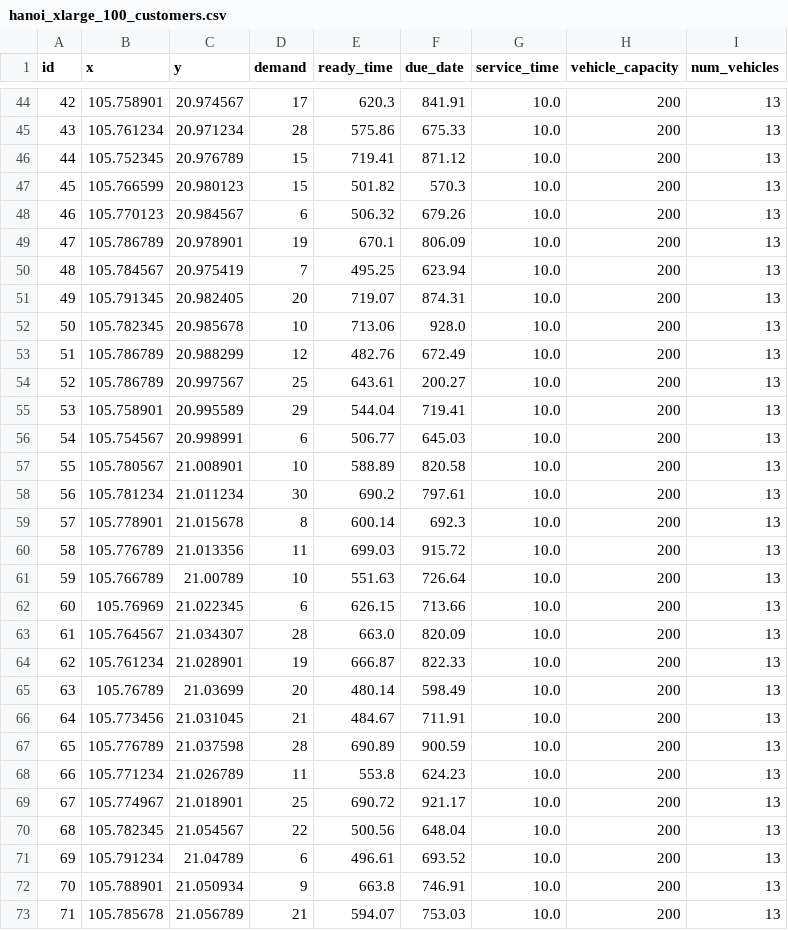
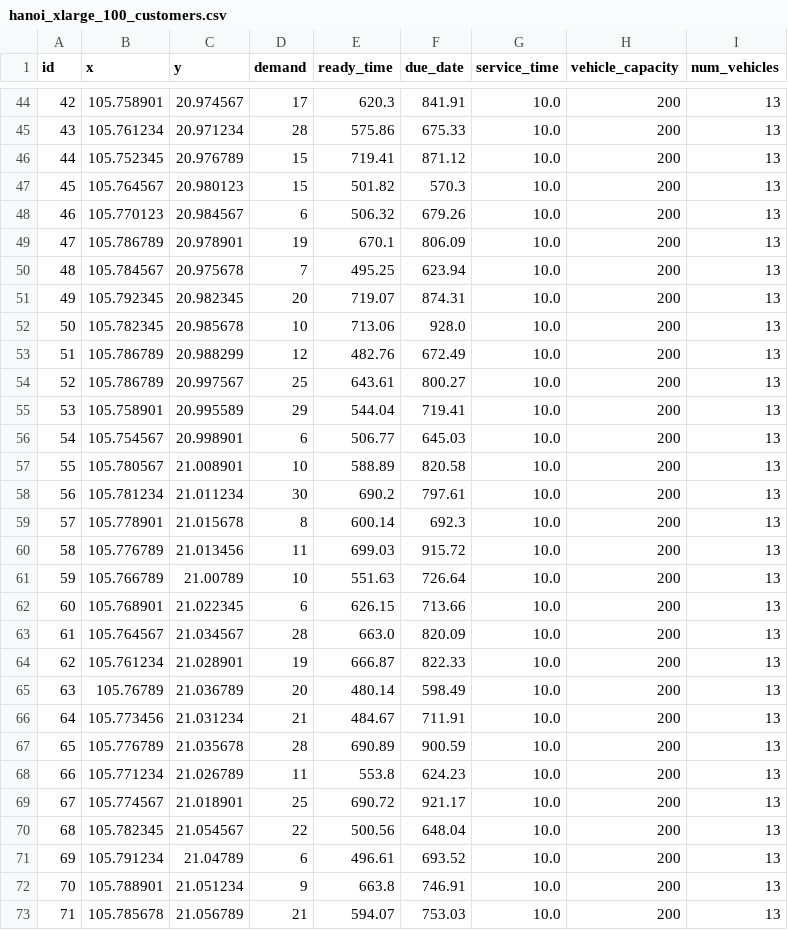
Before and after one commit to 4l0ne4ever/vrptw, a CSV file: data/test_datasets/hanoi_xlarge_100_customers.csv, drawn as a sheet; only a part is shown, gaps mark what is left out; the diff covers the shown part only.

```diff
--- a/data/test_datasets/hanoi_xlarge_100_customers.csv
+++ b/data/test_datasets/hanoi_xlarge_100_customers.csv
@@ -46,12 +46,12 @@ id,x,y,demand,ready_time,due_date,service_time,vehicle_capacity,num_vehicles
 44,105.752345,20.976789,15,719.41,871.12,10.0,200,13
-45,105.766599,20.980123,15,501.82,570.3,10.0,200,13
+45,105.764567,20.980123,15,501.82,570.3,10.0,200,13
 46,105.770123,20.984567,6,506.32,679.26,10.0,200,13
 47,105.786789,20.978901,19,670.1,806.09,10.0,200,13
-48,105.784567,20.975419,7,495.25,623.94,10.0,200,13
-49,105.791345,20.982405,20,719.07,874.31,10.0,200,13
+48,105.784567,20.975678,7,495.25,623.94,10.0,200,13
+49,105.792345,20.982345,20,719.07,874.31,10.0,200,13
 50,105.782345,20.985678,10,713.06,928.0,10.0,200,13
 51,105.786789,20.988299,12,482.76,672.49,10.0,200,13
-52,105.786789,20.997567,25,643.61,200.27,10.0,200,13
+52,105.786789,20.997567,25,643.61,800.27,10.0,200,13
 53,105.758901,20.995589,29,544.04,719.41,10.0,200,13
-54,105.754567,20.998991,6,506.77,645.03,10.0,200,13
+54,105.754567,20.998901,6,506.77,645.03,10.0,200,13
 55,105.780567,21.008901,10,588.89,820.58,10.0,200,13
@@ -59,15 +59,15 @@ id,x,y,demand,ready_time,due_date,service_time,vehicle_capacity,num_vehicles
 57,105.778901,21.015678,8,600.14,692.3,10.0,200,13
-58,105.776789,21.013356,11,699.03,915.72,10.0,200,13
+58,105.776789,21.013456,11,699.03,915.72,10.0,200,13
 59,105.766789,21.00789,10,551.63,726.64,10.0,200,13
-60,105.76969,21.022345,6,626.15,713.66,10.0,200,13
-61,105.764567,21.034307,28,663.0,820.09,10.0,200,13
+60,105.768901,21.022345,6,626.15,713.66,10.0,200,13
+61,105.764567,21.034567,28,663.0,820.09,10.0,200,13
 62,105.761234,21.028901,19,666.87,822.33,10.0,200,13
-63,105.76789,21.03699,20,480.14,598.49,10.0,200,13
-64,105.773456,21.031045,21,484.67,711.91,10.0,200,13
-65,105.776789,21.037598,28,690.89,900.59,10.0,200,13
+63,105.76789,21.036789,20,480.14,598.49,10.0,200,13
+64,105.773456,21.031234,21,484.67,711.91,10.0,200,13
+65,105.776789,21.035678,28,690.89,900.59,10.0,200,13
 66,105.771234,21.026789,11,553.8,624.23,10.0,200,13
-67,105.774967,21.018901,25,690.72,921.17,10.0,200,13
+67,105.774567,21.018901,25,690.72,921.17,10.0,200,13
 68,105.782345,21.054567,22,500.56,648.04,10.0,200,13
 69,105.791234,21.04789,6,496.61,693.52,10.0,200,13
-70,105.788901,21.050934,9,663.8,746.91,10.0,200,13
+70,105.788901,21.051234,9,663.8,746.91,10.0,200,13
 71,105.785678,21.056789,21,594.07,753.03,10.0,200,13
```
Also changed, not shown: 10 edited cells elsewhere in this file, data/test_datasets/hanoi_large_50_customers.csv, data/test_datasets/hanoi_medium_20_customers.csv, 2 other files.
